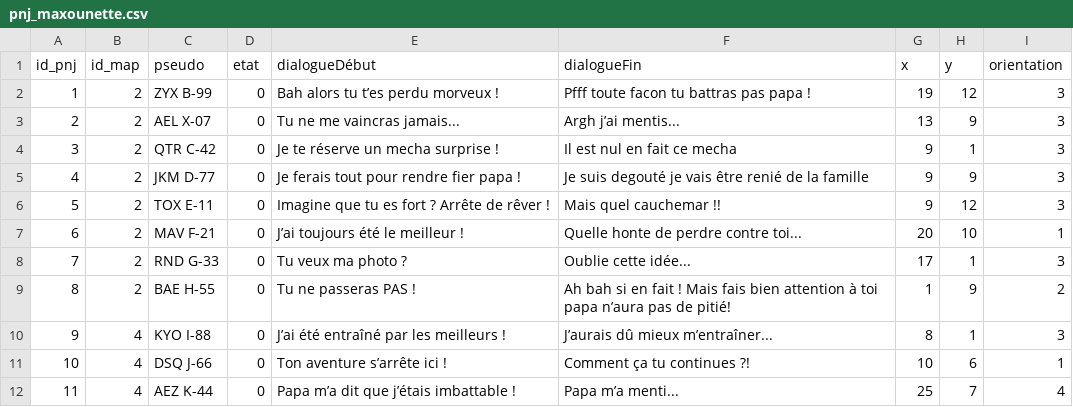
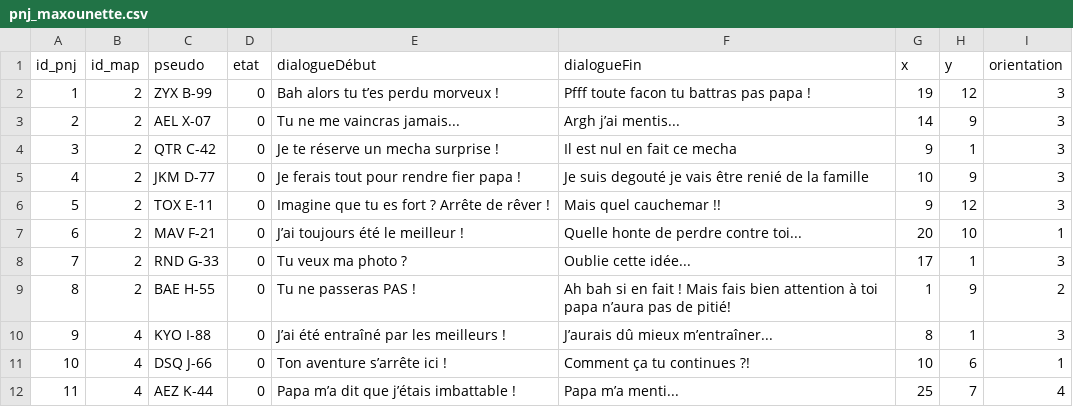
Before and after one commit to ThoomasKDS/Mechaquest, a CSV file: save/pnj_maxounette.csv, drawn as a sheet; only a part is shown.

```diff
--- a/save/pnj_maxounette.csv
+++ b/save/pnj_maxounette.csv
@@ -2,5 +2,5 @@ id_pnj,id_map,pseudo,etat,dialogueDébut,dialogueFin,x,y,orientation
 1,2,ZYX B-99,0,Bah alors tu t’es perdu morveux !,Pfff toute facon tu battras pas papa !,19,12,3
-2,2,AEL X-07,0,Tu ne me vaincras jamais...,Argh j’ai mentis...,13,9,3
+2,2,AEL X-07,0,Tu ne me vaincras jamais...,Argh j’ai mentis...,14,9,3
 3,2,QTR C-42,0,Je te réserve un mecha surprise !,Il est nul en fait ce mecha,9,1,3
-4,2,JKM D-77,0,Je ferais tout pour rendre fier papa !,Je suis degouté je vais être renié de la famille,9,9,3
+4,2,JKM D-77,0,Je ferais tout pour rendre fier papa !,Je suis degouté je vais être renié de la famille,10,9,3
 5,2,TOX E-11,0,Imagine que tu es fort ? Arrête de rêver !,Mais quel cauchemar !!,9,12,3
```
Also changed, not shown: save/pnj_noah.csv, 13 other files.
